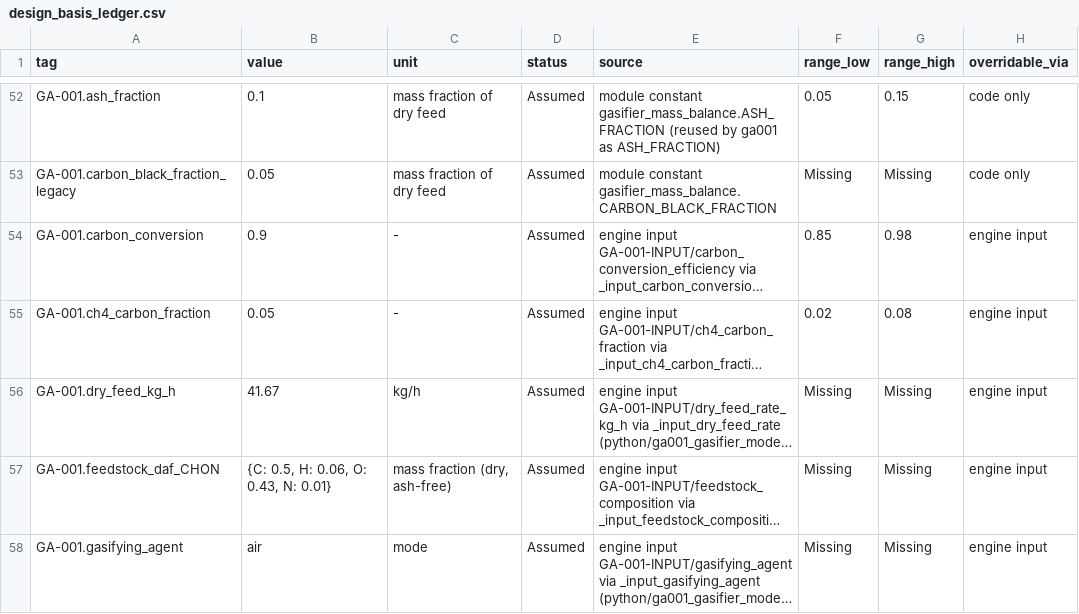
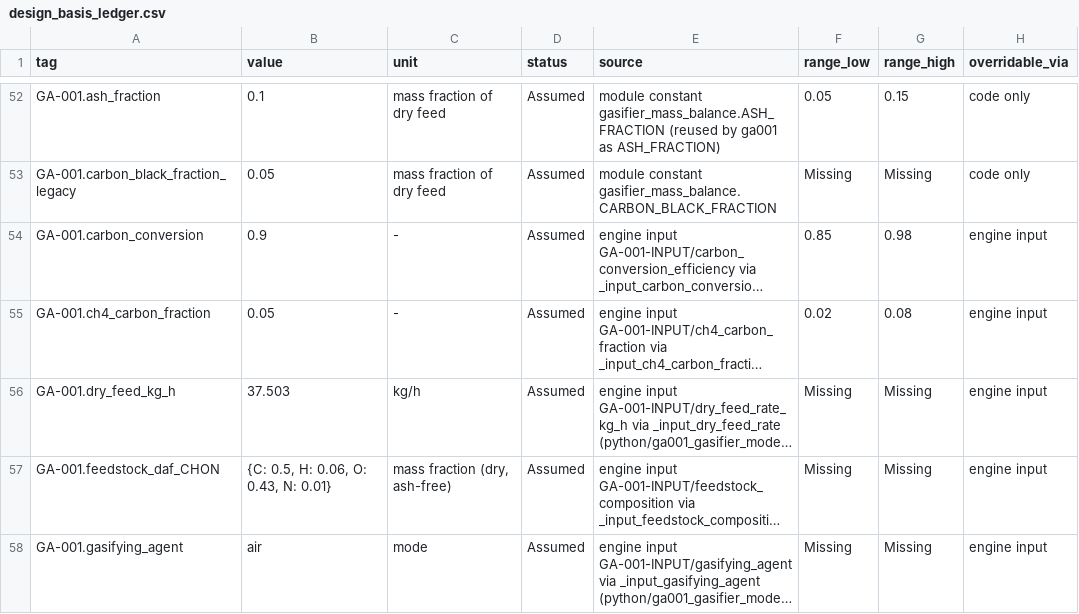
Before and after one commit to Shahab-git/hygas-ai-digital-twin, a CSV file: docs/design_basis_ledger.csv, drawn as a sheet; only a part is shown, gaps mark what is left out; long unchanged cells end in …; the diff covers the shown part only; the diff names each change by its address in the sheet, - before the commit and + after, or states it on an @@ line.

```diff
--- a/docs/design_basis_ledger.csv
+++ b/docs/design_basis_ledger.csv
-B56 (value): 41.67
+B56 (value): 37.503
```
Also changed, not shown: 1 added row and 1 edited cell elsewhere in this file, 23 other files.
